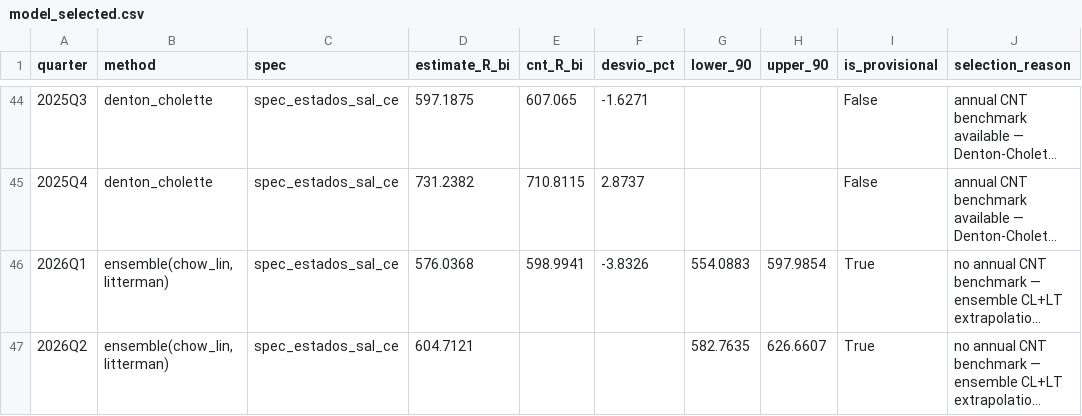
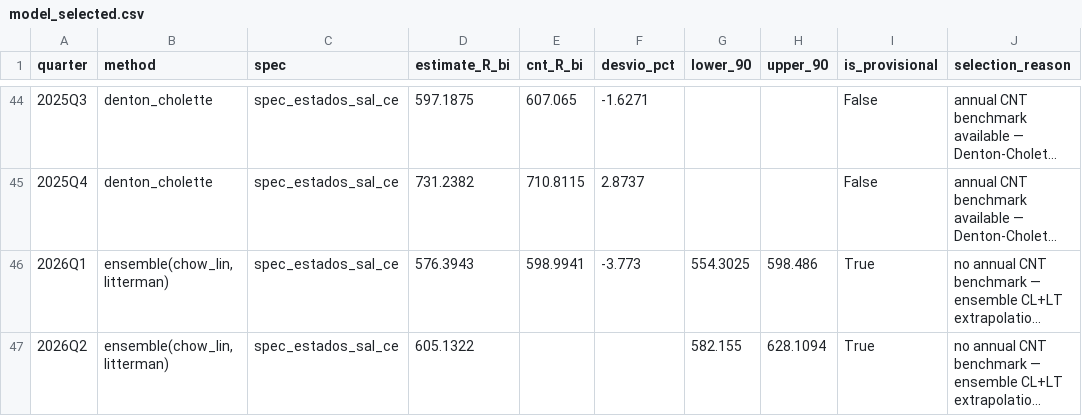
Before and after one commit to pedrobolt/Consumo-Governo, a CSV file: output/tables/model_selected.csv, drawn as a sheet; only a part is shown, gaps mark what is left out; long unchanged cells end in …; the diff names each change by its address in the sheet, - before the commit and + after, or states it on an @@ line.

```diff
--- a/output/tables/model_selected.csv
+++ b/output/tables/model_selected.csv
-D46 (estimate_R_bi): 576.0368
+D46 (estimate_R_bi): 576.3943
-F46 (desvio_pct): -3.8326
+F46 (desvio_pct): -3.773
-G46 (lower_90): 554.0883
+G46 (lower_90): 554.3025
-H46 (upper_90): 597.9854
+H46 (upper_90): 598.486
-D47 (estimate_R_bi): 604.7121
+D47 (estimate_R_bi): 605.1322
-G47 (lower_90): 582.7635
+G47 (lower_90): 582.155
-H47 (upper_90): 626.6607
+H47 (upper_90): 628.1094
```
Also changed, not shown: 7 other files.
